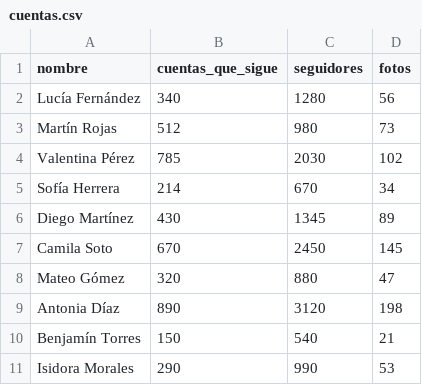
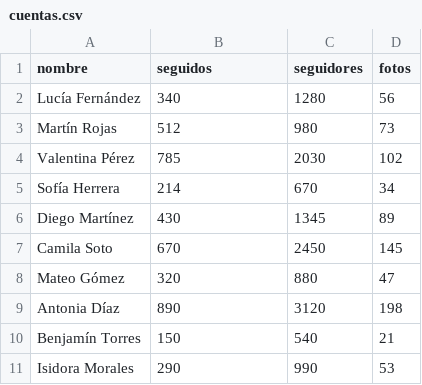
Before and after one commit to NicoLas21lagos/CSV-PRUEBA-2, a CSV file: src/main/resources/data/cuentas.csv, drawn as a sheet.

```diff
--- a/src/main/resources/data/cuentas.csv
+++ b/src/main/resources/data/cuentas.csv
@@ -1,2 +1,2 @@
-nombre,cuentas_que_sigue,seguidores,fotos
+nombre,seguidos,seguidores,fotos
 Lucía Fernández,340,1280,56
```
Also changed, not shown: 3 other files.
